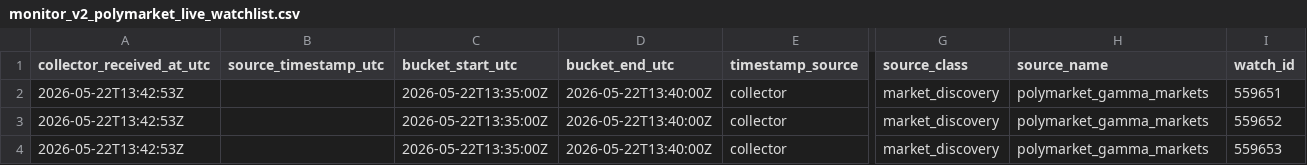
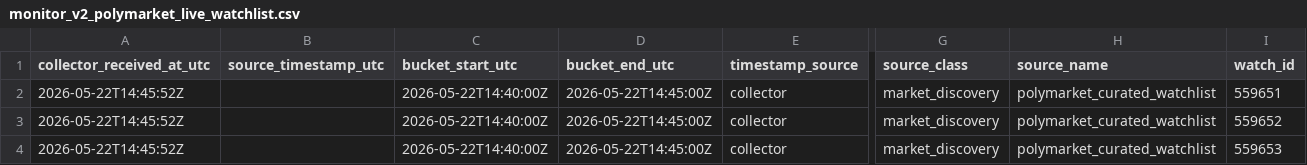
Before and after one commit to Pablozh123/multi-agent-orchestration-informational-efficiency, a CSV file: data/results/monitor_v2_polymarket_live_watchlist.csv, drawn as a sheet; only a part is shown, gaps mark what is left out; the diff names each change by its address in the sheet, - before the commit and + after, or states it on an @@ line.

```diff
--- a/data/results/monitor_v2_polymarket_live_watchlist.csv
+++ b/data/results/monitor_v2_polymarket_live_watchlist.csv
-A2:A4 (collector_received_at_utc): 2026-05-22T13:42:53Z
+A2:A4 (collector_received_at_utc): 2026-05-22T14:45:52Z
-C2:C4 (bucket_start_utc): 2026-05-22T13:35:00Z
+C2:C4 (bucket_start_utc): 2026-05-22T14:40:00Z
-D2:D4 (bucket_end_utc): 2026-05-22T13:40:00Z
+D2:D4 (bucket_end_utc): 2026-05-22T14:45:00Z
-H2:H4 (source_name): polymarket_gamma_markets
+H2:H4 (source_name): polymarket_curated_watchlist
```
Also changed, not shown: data/results/monitor_v2_live_alert_summary.csv, data/results/monitor_v2_polymarket_live_market_snapshots.csv, 19 other files.
